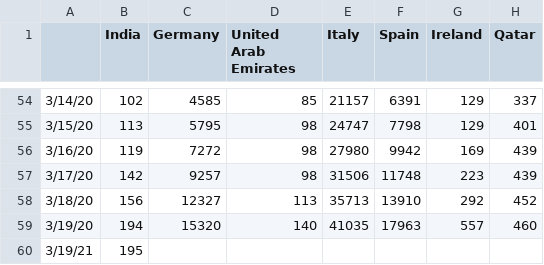
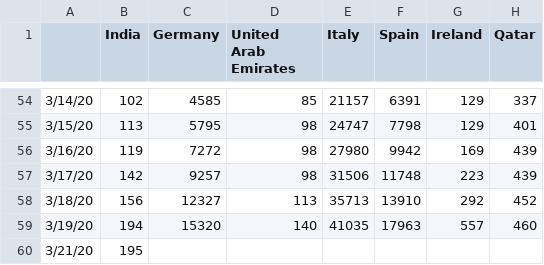
Before and after one commit to vishnuvp/covid19, a CSV file: covid19-data.csv, drawn as a sheet; only a part is shown, gaps mark what is left out; the diff names each change by its address in the sheet, - before the commit and + after, or states it on an @@ line.

Commit message:
Update data

```diff
--- a/covid19-data.csv
+++ b/covid19-data.csv
-A60: 3/19/21
+A60: 3/21/20
```
